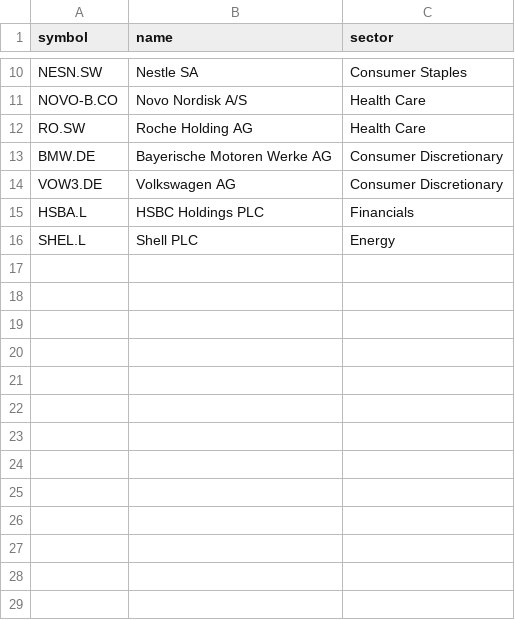
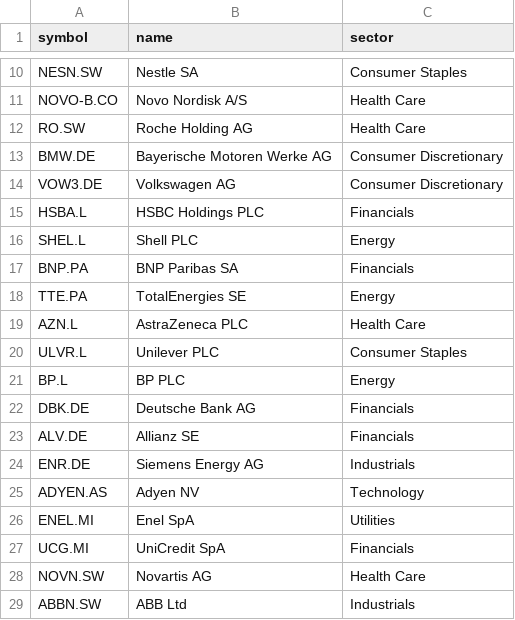
Before and after one commit to colorage/investor-dashboard-site, a CSV file: data/eu_stocks.csv, drawn as a sheet; only a part is shown, gaps mark what is left out.

```diff
--- a/data/eu_stocks.csv
+++ b/data/eu_stocks.csv
@@ -16 +16,14 @@ HSBA.L,HSBC Holdings PLC,Financials
 SHEL.L,Shell PLC,Energy
+BNP.PA,BNP Paribas SA,Financials
+TTE.PA,TotalEnergies SE,Energy
+AZN.L,AstraZeneca PLC,Health Care
+ULVR.L,Unilever PLC,Consumer Staples
+BP.L,BP PLC,Energy
+DBK.DE,Deutsche Bank AG,Financials
+ALV.DE,Allianz SE,Financials
+ENR.DE,Siemens Energy AG,Industrials
+ADYEN.AS,Adyen NV,Technology
+ENEL.MI,Enel SpA,Utilities
+UCG.MI,UniCredit SpA,Financials
+NOVN.SW,Novartis AG,Health Care
+ABBN.SW,ABB Ltd,Industrials
```
Also changed, not shown: data/extra_us_etfs.csv, data/ucits_etfs.csv, 4 other files.
